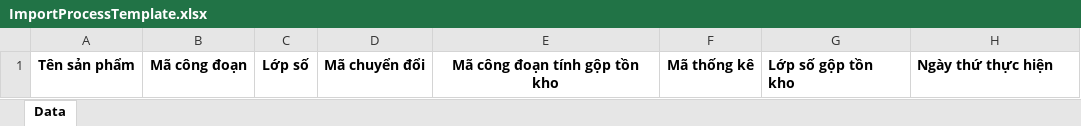
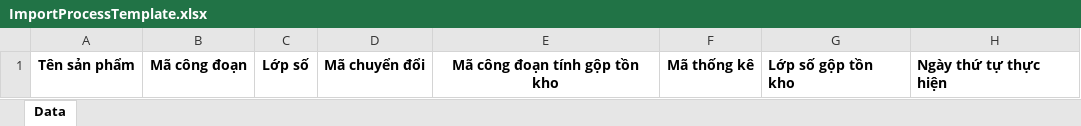
Before and after one commit to kcvn/kvc-wh-be, an Excel workbook: src/main/kotlin/com/kcvn/spm/assets/template/ImportProcessTemplate.xlsx, sheet Data, drawn as a sheet; values as stored, in another font and other column widths than the file's, no borders; the diff names each change by its address in the sheet, - before the commit and + after, or states it on an @@ line.

```diff
--- a/src/main/kotlin/com/kcvn/spm/assets/template/ImportProcessTemplate.xlsx (sheet Data)
+++ b/src/main/kotlin/com/kcvn/spm/assets/template/ImportProcessTemplate.xlsx (sheet Data)
-H1: Ngày thứ thực hiện
+H1: Ngày thứ tự thực hiện
```
Also changed, not shown: src/main/kotlin/com/kcvn/spm/assets/template/ExportProductProcessTemplate.xlsx, 5 other files.
